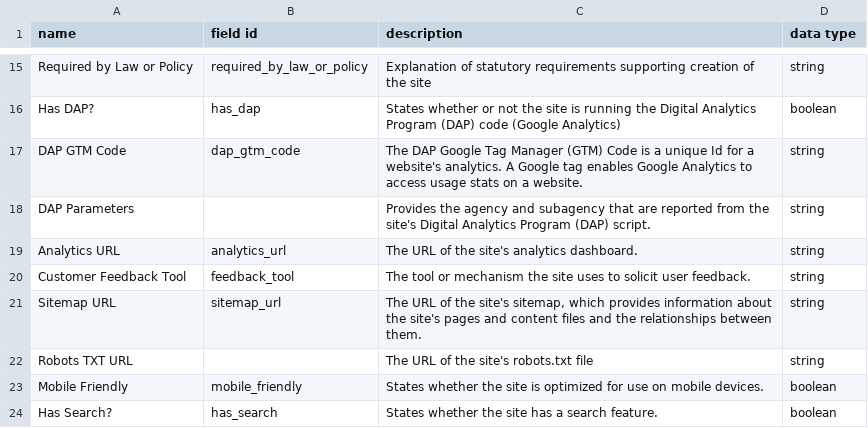
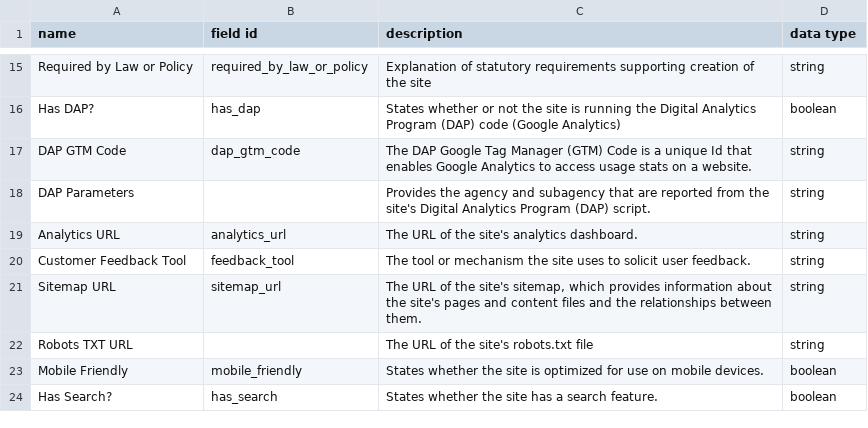
Before and after one commit to mvogelgesang/EDX, a CSV file: Data/touchpoints-data-dictionary-2021-11.csv, drawn as a sheet; only a part is shown, gaps mark what is left out.

Commit message:
Update touchpoints-data-dictionary-2021-11.csv

```diff
--- a/Data/touchpoints-data-dictionary-2021-11.csv
+++ b/Data/touchpoints-data-dictionary-2021-11.csv
@@ -16,3 +16,3 @@ Required by Law or Policy,required_by_law_or_policy,Explanation of statutory req
 Has DAP?,has_dap,States whether or not the site is running the Digital Analytics Program (DAP) code (Google Analytics),boolean
-DAP GTM Code,dap_gtm_code,The DAP Google Tag Manager (GTM) Code is a unique Id for a website's analytics. A Google tag enables Google Analytics to access usage stats on a website.,string
+DAP GTM Code,dap_gtm_code,The DAP Google Tag Manager (GTM) Code is a unique Id that enables Google Analytics to access usage stats on a website.,string
 DAP Parameters,,Provides the agency and subagency that are reported from the site's Digital Analytics Program (DAP) script.,string
```
